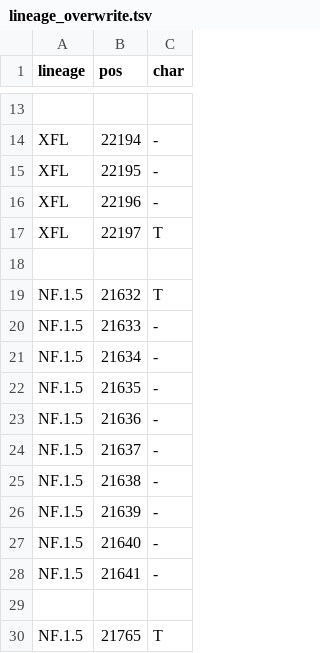
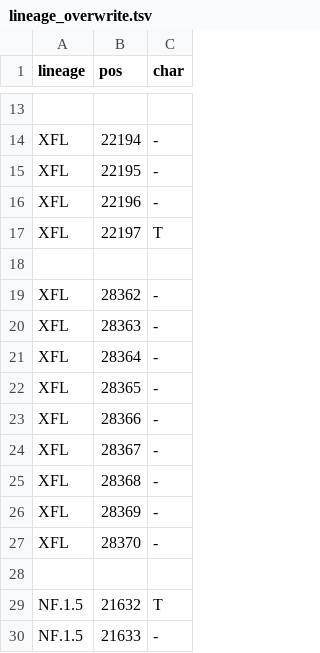
Before and after one commit to neherlab/nextclade_data_workflows, a TSV file: sars-cov-2/profiles/clades/lineage_overwrite.tsv, drawn as a sheet; only a part is shown, gaps mark what is left out; the shorter side is filled out with more unchanged rows; the diff names each change by its address in the sheet, - before the commit and + after, or states it on an @@ line.

Commit message:
Fix frameshift in XFL through overwrite

```diff
--- a/sars-cov-2/profiles/clades/lineage_overwrite.tsv
+++ b/sars-cov-2/profiles/clades/lineage_overwrite.tsv
+row 19: XFL | 28362 | -
+row 20: XFL | 28363 | -
+row 21: XFL | 28364 | -
+row 22: XFL | 28365 | -
+row 23: XFL | 28366 | -
+row 24: XFL | 28367 | -
+row 25: XFL | 28368 | -
+row 26: XFL | 28369 | -
+row 27: XFL | 28370 | -
+row 28: (empty)
```
